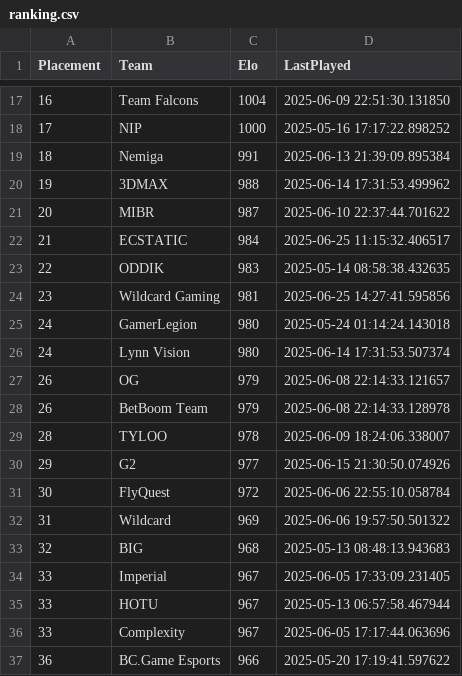
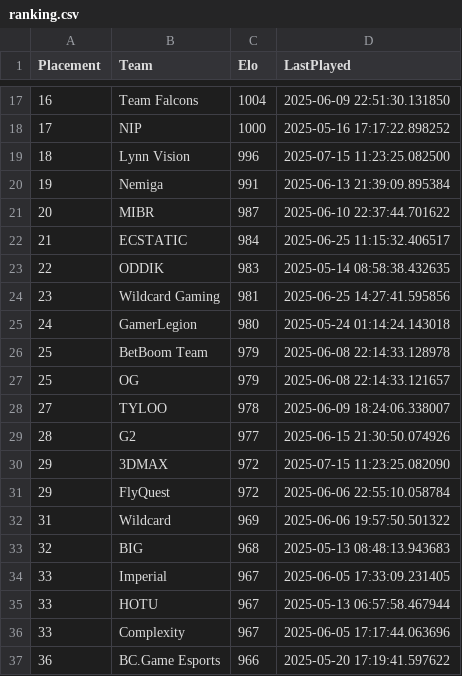
Before and after one commit to OnlinEGD/cs-ranking, a CSV file: ranking.csv, drawn as a sheet; only a part is shown, gaps mark what is left out.

```diff
--- a/ranking.csv
+++ b/ranking.csv
@@ -18,4 +18,4 @@ Placement,Team,Elo,LastPlayed
 17,NIP,1000,2025-05-16 17:17:22.898252
-18,Nemiga,991,2025-06-13 21:39:09.895384
-19,3DMAX,988,2025-06-14 17:31:53.499962
+18,Lynn Vision,996,2025-07-15 11:23:25.082500
+19,Nemiga,991,2025-06-13 21:39:09.895384
 20,MIBR,987,2025-06-10 22:37:44.701622
@@ -25,8 +25,8 @@ Placement,Team,Elo,LastPlayed
 24,GamerLegion,980,2025-05-24 01:14:24.143018
-24,Lynn Vision,980,2025-06-14 17:31:53.507374
-26,OG,979,2025-06-08 22:14:33.121657
-26,BetBoom Team,979,2025-06-08 22:14:33.128978
-28,TYLOO,978,2025-06-09 18:24:06.338007
-29,G2,977,2025-06-15 21:30:50.074926
-30,FlyQuest,972,2025-06-06 22:55:10.058784
+25,BetBoom Team,979,2025-06-08 22:14:33.128978
+25,OG,979,2025-06-08 22:14:33.121657
+27,TYLOO,978,2025-06-09 18:24:06.338007
+28,G2,977,2025-06-15 21:30:50.074926
+29,3DMAX,972,2025-07-15 11:23:25.082090
+29,FlyQuest,972,2025-06-06 22:55:10.058784
 31,Wildcard,969,2025-06-06 19:57:50.501322
```
Also changed, not shown: processed_matches.csv.
